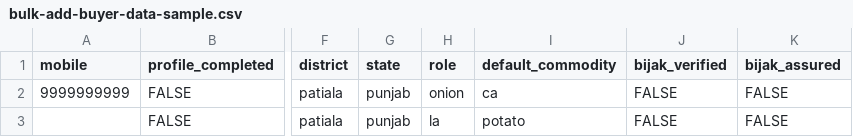
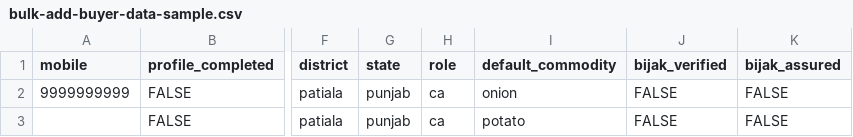
Before and after one commit to MaherAnsari/ReactTodo, a CSV file: src/components/sampleDownloadFiles/bulk-add-buyer-data-sample.csv, drawn as a sheet; only a part is shown, gaps mark what is left out; the diff names each change by its address in the sheet, - before the commit and + after, or states it on an @@ line.

```diff
--- a/src/components/sampleDownloadFiles/bulk-add-buyer-data-sample.csv
+++ b/src/components/sampleDownloadFiles/bulk-add-buyer-data-sample.csv
-H2 (role): onion
+H2 (role): ca
-I2 (default_commodity): ca
+I2 (default_commodity): onion
-H3 (role): la
+H3 (role): ca
```
Also changed, not shown: src/components/sampleDownloadFiles/bulk-add-broker-data-sample.csv, src/components/sampleDownloadFiles/bulk-add-supplier-data-sample.csv, 19 other files.
